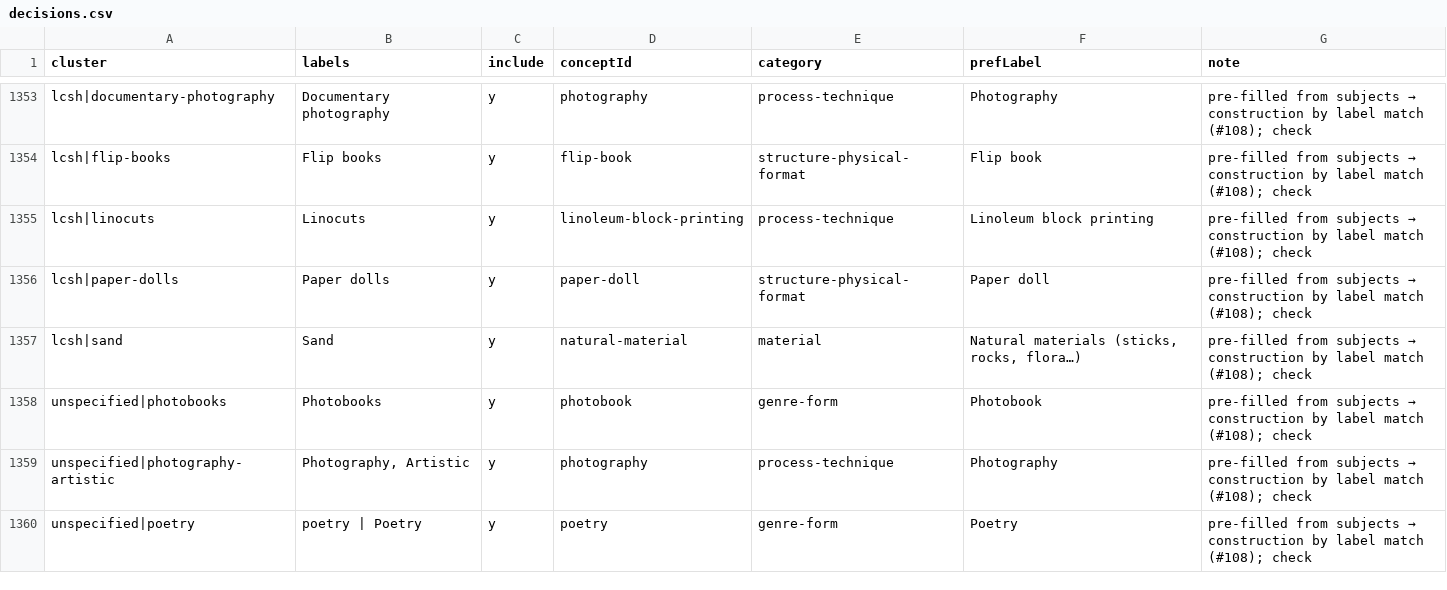
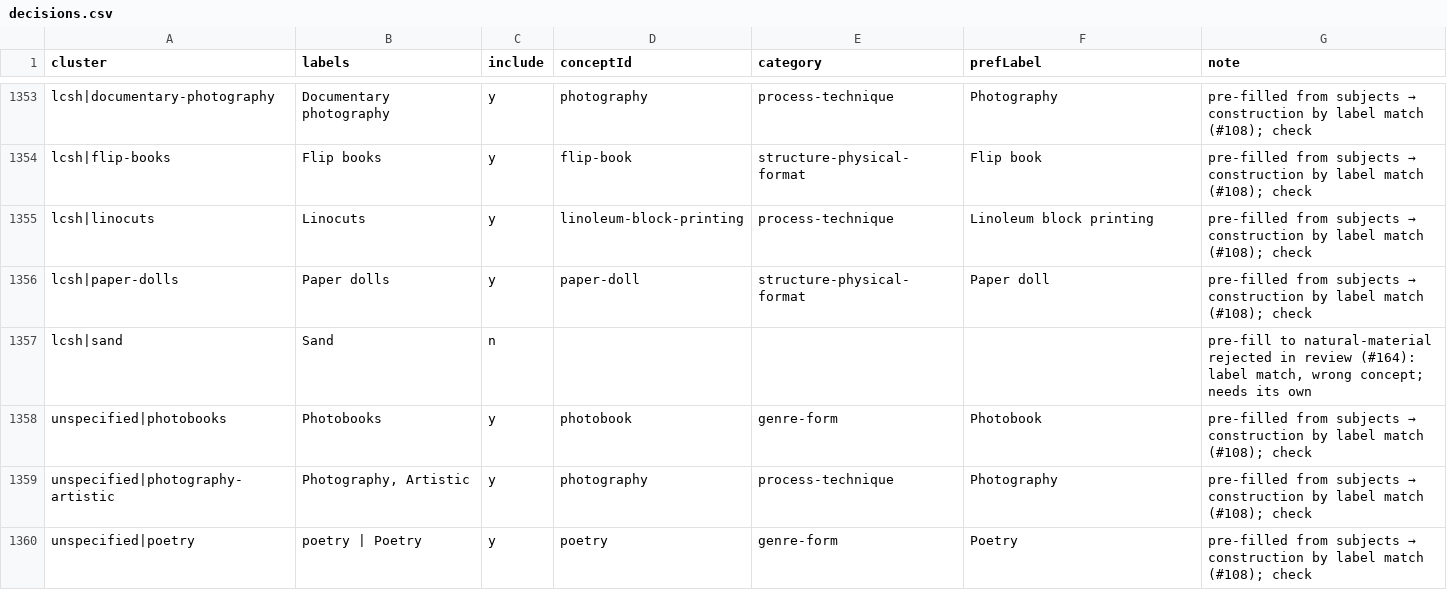
Before and after one commit to dkglab/artists-books, a CSV file: sources/construction/decisions.csv, drawn as a sheet; only a part is shown, gaps mark what is left out; the diff covers the shown part only.

```diff
--- a/sources/construction/decisions.csv
+++ b/sources/construction/decisions.csv
@@ -1356,3 +1356,3 @@ lcsh|linocuts,Linocuts,y,linoleum-block-printing,process-technique,Linoleum bloc
 lcsh|paper-dolls,Paper dolls,y,paper-doll,structure-physical-format,Paper doll,pre-filled from subjects → construction by label match (#108); check
-lcsh|sand,Sand,y,natural-material,material,"Natural materials (sticks, rocks, flora…)",pre-filled from subjects → construction by label match (#108); check
+lcsh|sand,Sand,n,,,,"pre-fill to natural-material rejected in review (#164): label match, wrong concept; needs its own"
 unspecified|photobooks,Photobooks,y,photobook,genre-form,Photobook,pre-filled from subjects → construction by label match (#108); check
```
Also changed, not shown: 20 edited cells elsewhere in this file, sources/subjects/decisions.csv.
